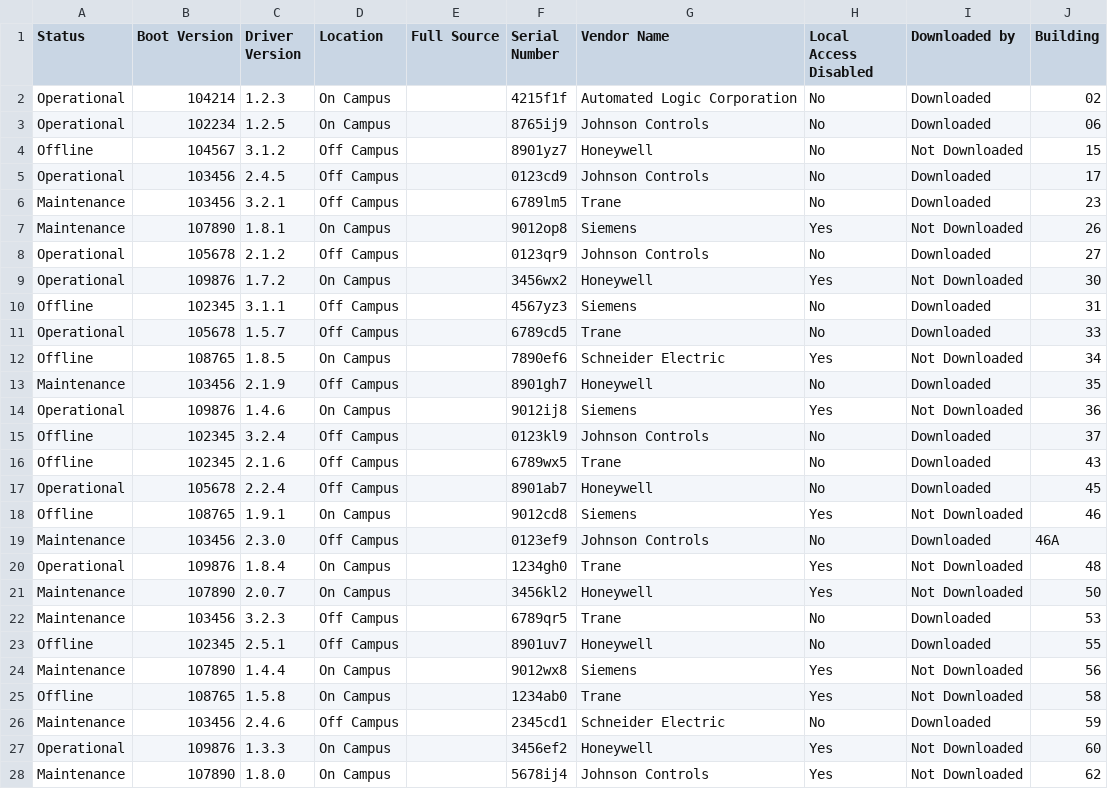
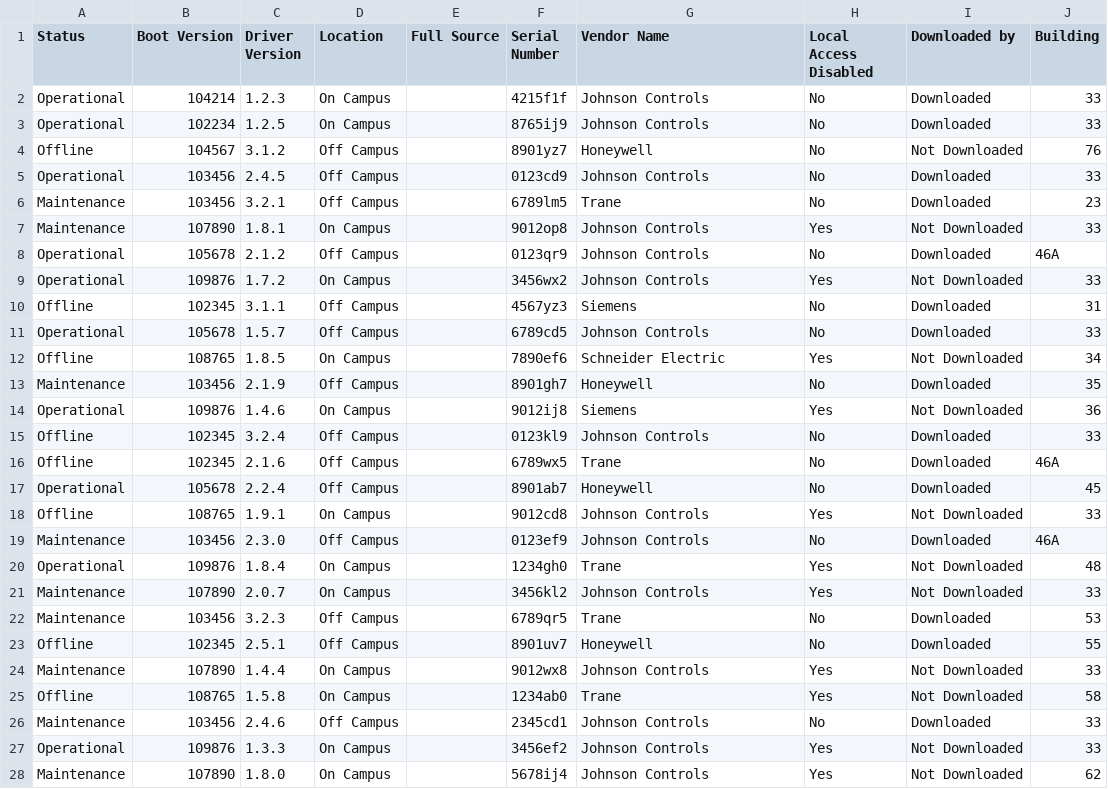
Before and after one commit to iRimpo/EMS, a CSV file: demo.csv, drawn as a sheet; only a part is shown; the diff covers the shown part only.

Commit message:
demo updated

```diff
--- a/demo.csv
+++ b/demo.csv
@@ -1,12 +1,12 @@
 Status,Boot Version,Driver Version,Location,Full Source,Serial Number,Vendor Name,Local Access Disabled,Downloaded by,Building
-Operational,104214,1.2.3,On Campus, ,4215f1f,Automated Logic Corporation,No,Downloaded,02
-Operational,102234,1.2.5,On Campus, ,8765ij9,Johnson Controls,No,Downloaded,06
-Offline,104567,3.1.2,Off Campus, ,8901yz7,Honeywell,No,Not Downloaded,15
-Operational,103456,2.4.5,Off Campus, ,0123cd9,Johnson Controls,No,Downloaded,17
+Operational,104214,1.2.3,On Campus, ,4215f1f,Johnson Controls,No,Downloaded,33
+Operational,102234,1.2.5,On Campus, ,8765ij9,Johnson Controls,No,Downloaded,33
+Offline,104567,3.1.2,Off Campus, ,8901yz7,Honeywell,No,Not Downloaded,76
+Operational,103456,2.4.5,Off Campus, ,0123cd9,Johnson Controls,No,Downloaded,33
 Maintenance,103456,3.2.1,Off Campus, ,6789lm5,Trane,No,Downloaded,23
-Maintenance,107890,1.8.1,On Campus, ,9012op8,Siemens,Yes,Not Downloaded,26
-Operational,105678,2.1.2,Off Campus, ,0123qr9,Johnson Controls,No,Downloaded,27
-Operational,109876,1.7.2,On Campus, ,3456wx2,Honeywell,Yes,Not Downloaded,30
+Maintenance,107890,1.8.1,On Campus, ,9012op8,Johnson Controls,Yes,Not Downloaded,33
+Operational,105678,2.1.2,Off Campus, ,0123qr9,Johnson Controls,No,Downloaded,46A
+Operational,109876,1.7.2,On Campus, ,3456wx2,Johnson Controls,Yes,Not Downloaded,33
 Offline,102345,3.1.1,Off Campus, ,4567yz3,Siemens,No,Downloaded,31
-Operational,105678,1.5.7,Off Campus, ,6789cd5,Trane,No,Downloaded,33
+Operational,105678,1.5.7,Off Campus, ,6789cd5,Johnson Controls,No,Downloaded,33
 Offline,108765,1.8.5,On Campus, ,7890ef6,Schneider Electric,Yes,Not Downloaded,34
@@ -14,15 +14,15 @@ Maintenance,103456,2.1.9,Off Campus, ,8901gh7,Honeywell,No,Downloaded,35
 Operational,109876,1.4.6,On Campus, ,9012ij8,Siemens,Yes,Not Downloaded,36
-Offline,102345,3.2.4,Off Campus, ,0123kl9,Johnson Controls,No,Downloaded,37
-Offline,102345,2.1.6,Off Campus, ,6789wx5,Trane,No,Downloaded,43
+Offline,102345,3.2.4,Off Campus, ,0123kl9,Johnson Controls,No,Downloaded,33
+Offline,102345,2.1.6,Off Campus, ,6789wx5,Trane,No,Downloaded,46A
 Operational,105678,2.2.4,Off Campus, ,8901ab7,Honeywell,No,Downloaded,45
-Offline,108765,1.9.1,On Campus, ,9012cd8,Siemens,Yes,Not Downloaded,46
+Offline,108765,1.9.1,On Campus, ,9012cd8,Johnson Controls,Yes,Not Downloaded,33
 Maintenance,103456,2.3.0,Off Campus, ,0123ef9,Johnson Controls,No,Downloaded,46A
 Operational,109876,1.8.4,On Campus, ,1234gh0,Trane,Yes,Not Downloaded,48
-Maintenance,107890,2.0.7,On Campus, ,3456kl2,Honeywell,Yes,Not Downloaded,50
+Maintenance,107890,2.0.7,On Campus, ,3456kl2,Johnson Controls,Yes,Not Downloaded,33
 Maintenance,103456,3.2.3,Off Campus, ,6789qr5,Trane,No,Downloaded,53
 Offline,102345,2.5.1,Off Campus, ,8901uv7,Honeywell,No,Downloaded,55
-Maintenance,107890,1.4.4,On Campus, ,9012wx8,Siemens,Yes,Not Downloaded,56
+Maintenance,107890,1.4.4,On Campus, ,9012wx8,Johnson Controls,Yes,Not Downloaded,33
 Offline,108765,1.5.8,On Campus, ,1234ab0,Trane,Yes,Not Downloaded,58
-Maintenance,103456,2.4.6,Off Campus, ,2345cd1,Schneider Electric,No,Downloaded,59
-Operational,109876,1.3.3,On Campus, ,3456ef2,Honeywell,Yes,Not Downloaded,60
+Maintenance,103456,2.4.6,Off Campus, ,2345cd1,Johnson Controls,No,Downloaded,33
+Operational,109876,1.3.3,On Campus, ,3456ef2,Johnson Controls,Yes,Not Downloaded,33
 Maintenance,107890,1.8.0,On Campus, ,5678ij4,Johnson Controls,Yes,Not Downloaded,62
```
Also changed, not shown: 27 edited cells elsewhere in this file, 2 other files.
